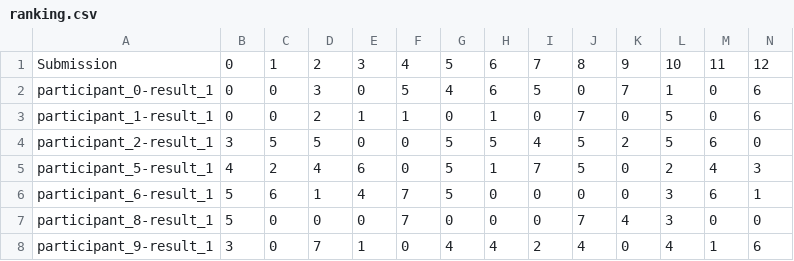
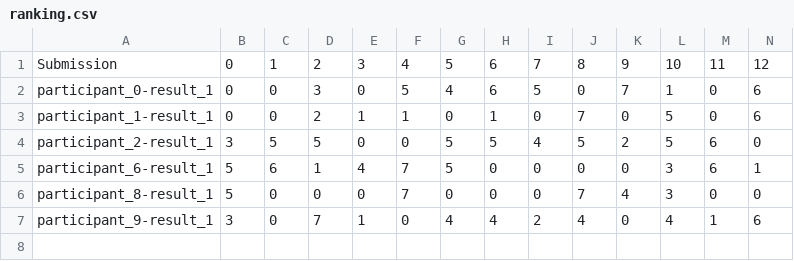
Before and after one commit to WeDoWind/RTDT-Challenge-Board, a CSV file: docs/ranking.csv, drawn as a sheet; only a part is shown; rows hold the shown columns only; the diff names each change by its address in the sheet, - before the commit and + after, or states it on an @@ line.

Commit message:
Update rankings - 2026-01-09 13:26:59

```diff
--- a/docs/ranking.csv
+++ b/docs/ranking.csv
-row 5: participant_5-result_1 | 4 | 2 | 4 | 6 | 0 | 5 | 1 | 7 | 5 | 0 | 2 | 4 | 3
```
